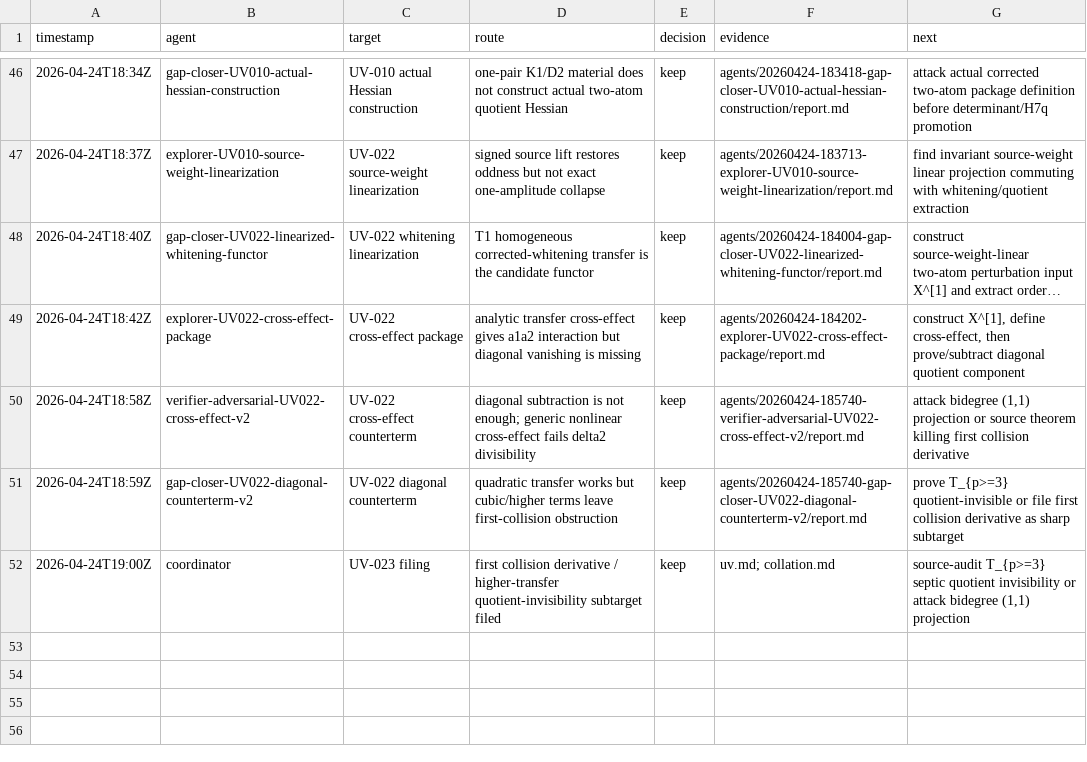
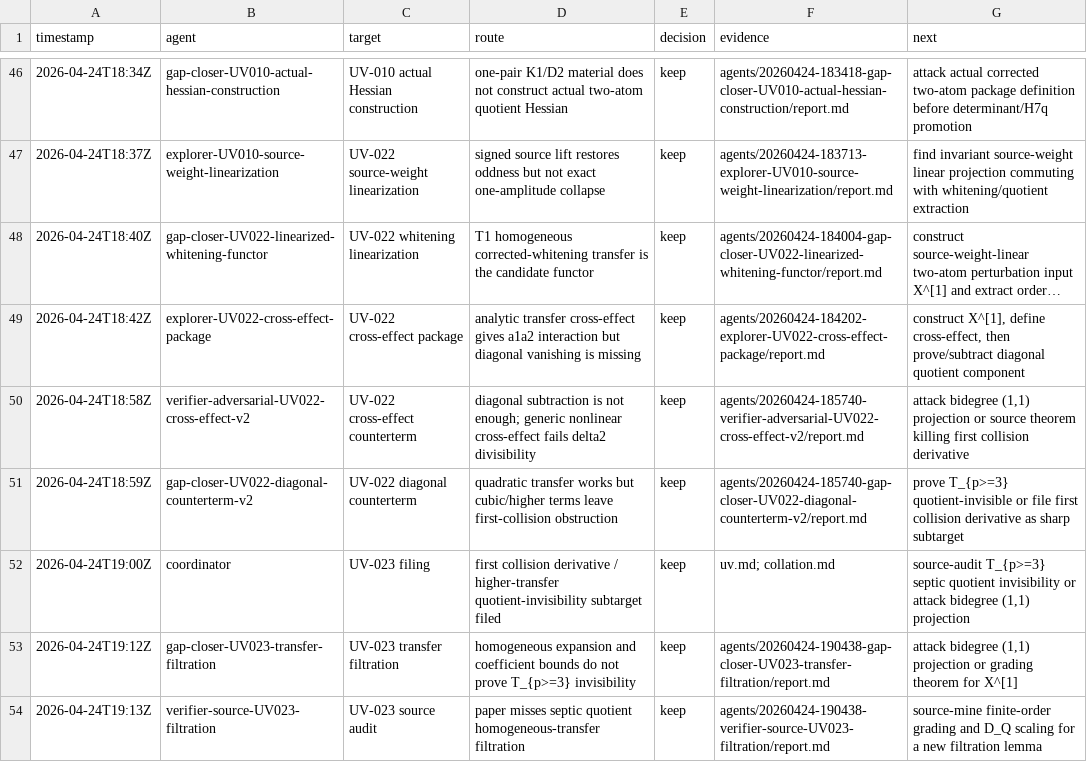
Before and after one commit to johnnyshields/riemann2, a TSV file: rh/teams/20260424-145329-research-team-fundamental-C-D/attempts.tsv, drawn as a sheet; only a part is shown, gaps mark what is left out; long unchanged cells end in …; the diff names each change by its address in the sheet, - before the commit and + after, or states it on an @@ line.

Commit message:
capture UV-023 filtration audit

```diff
--- a/rh/teams/20260424-145329-research-team-fundamental-C-D/attempts.tsv
+++ b/rh/teams/20260424-145329-research-team-fundamental-C-D/attempts.tsv
+row 53: 2026-04-24T19:12Z | gap-closer-UV023-transfer-filtration | UV-023 transfer filtration | homogeneous expansion and coefficient bounds do not prove T_{p>=3} invisibility | keep | agents/20260424-190438-gap-closer-UV023-transfer-filtration/report.md | attack bidegree (1,1) projection or grading theorem for X^[1]
+row 54: 2026-04-24T19:13Z | verifier-source-UV023-filtration | UV-023 source audit | paper misses septic quotient homogeneous-transfer filtration | keep | agents/20260424-190438-verifier-source-UV023-filtration/report.md | source-mine finite-order grading and D_Q scaling for a new filtration lemma
```
Also changed, not shown: 8 other files.
